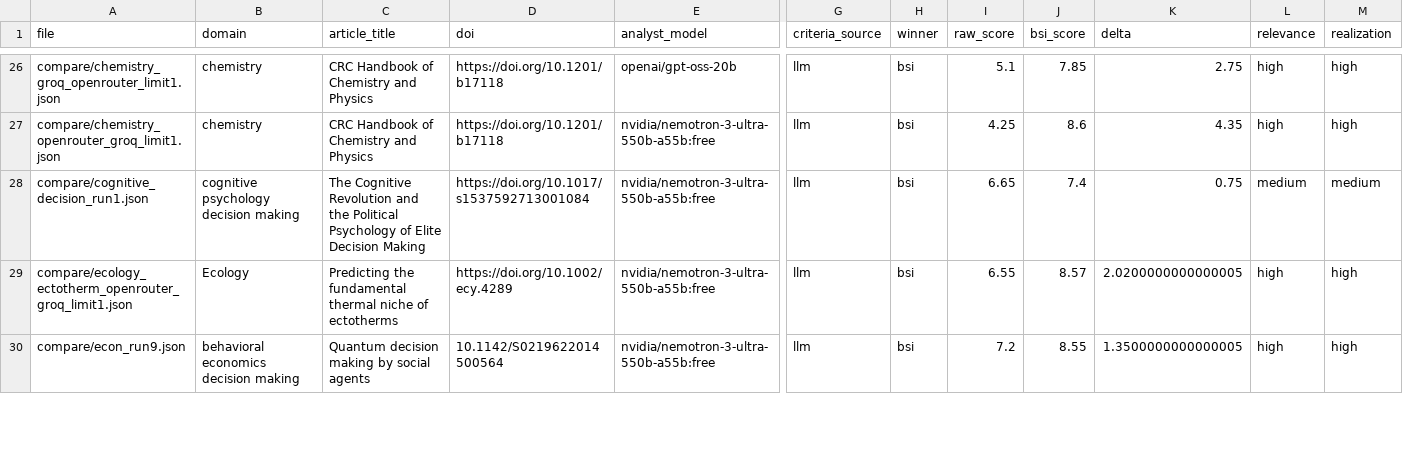
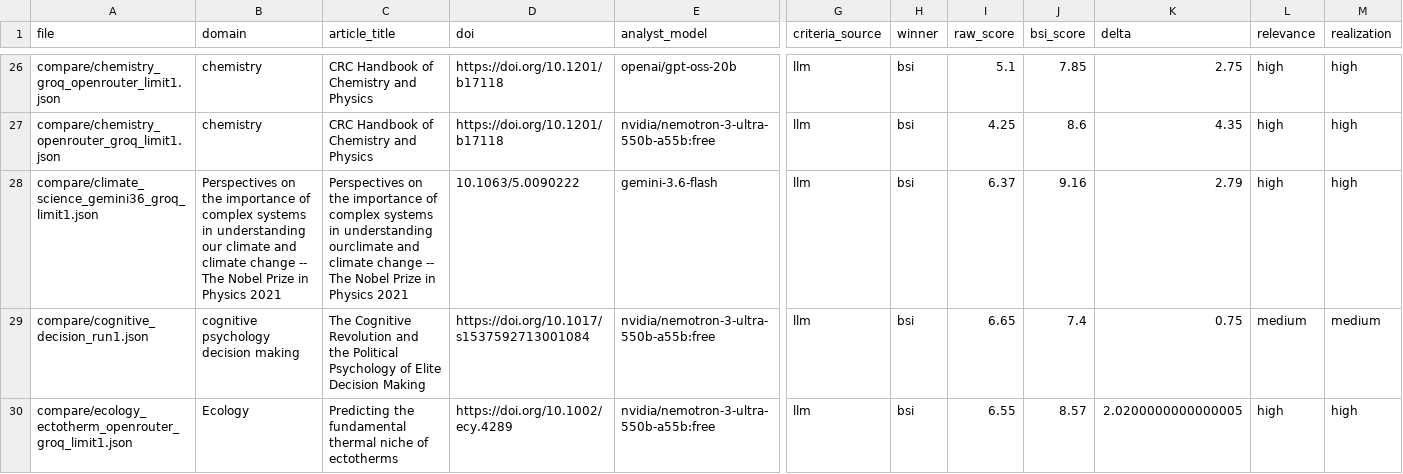
Before and after one commit to ibstrade11-source/bsi-benchmark-results-bsi, a CSV file: benchmark_aggregate.csv, drawn as a sheet; only a part is shown, gaps mark what is left out; the shorter side is filled out with more unchanged rows; rows hold the shown columns only; the diff names each change by its address in the sheet, - before the commit and + after, or states it on an @@ line.

```diff
--- a/benchmark_aggregate.csv
+++ b/benchmark_aggregate.csv
+row 28: compare/climate_science_gemini36_groq_limit1.json | Perspectives on the importance of complex systems in understanding our climate and climate change -- The Nobel Prize in Physics 2021 | Perspectives on the importance of complex systems in understanding ourclimate and climate change -- The Nobel Prize in Physics 2021 | 10.1063/5.0090222 | gemini-3.6-flash | llm | bsi | 6.37 | 9.16 | 2.79 | high | high
```
Also changed, not shown: BSI_Benchmark_All_Runs.csv, BSI_Benchmark_Valid_Comparisons.csv, 9 other files.
